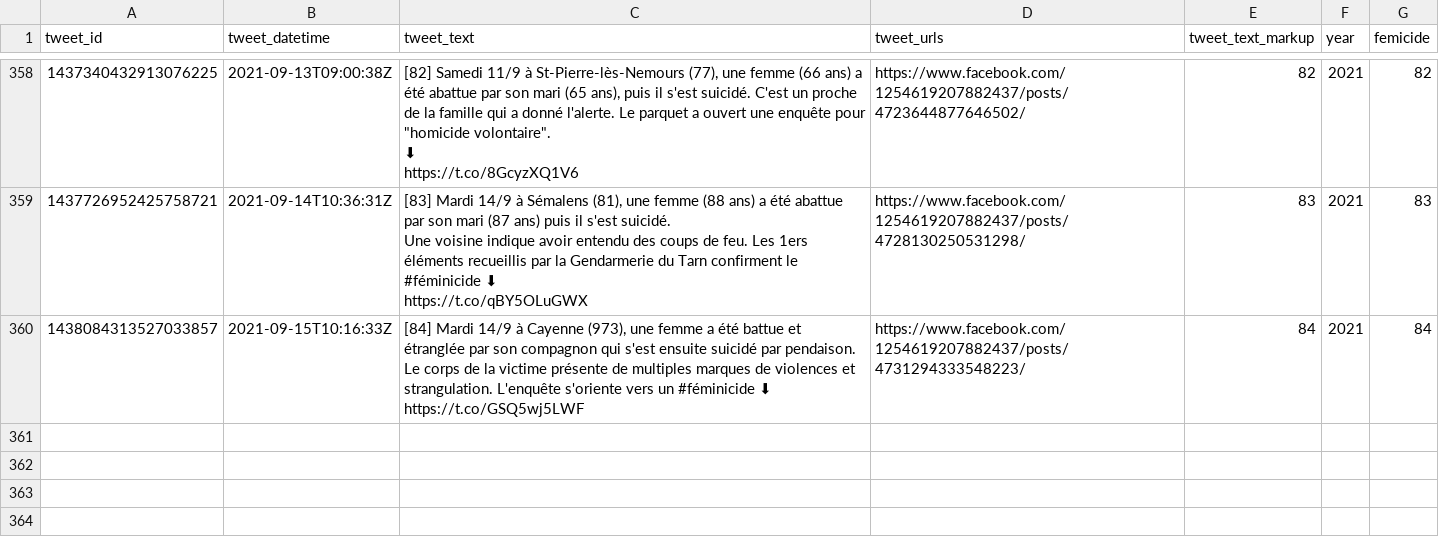
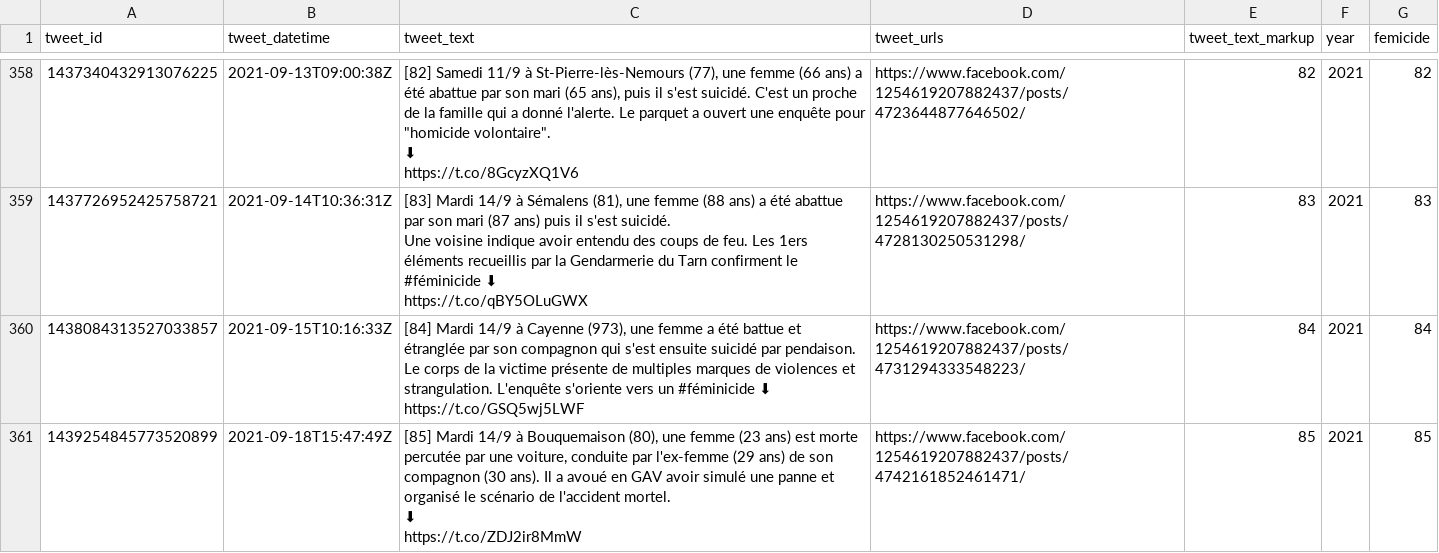
Before and after one commit to cedricbatailler/femicides_fr, a CSV file: data/femicide.csv, drawn as a sheet; only a part is shown, gaps mark what is left out; ↵ is a line break in a cell; the diff names each change by its address in the sheet, - before the commit and + after, or states it on an @@ line.

```diff
--- a/data/femicide.csv
+++ b/data/femicide.csv
+row 361: 1439254845773520899 | 2021-09-18T15:47:49Z | [85] Mardi 14/9 à Bouquemaison (80), une femme (23 ans) est morte percutée par une voiture, conduite par l'ex-femme (29 ans) de son compagnon (30 ans). Il a avoué en GAV avoir simulé une panne et organisé le scénario de l'accident mortel. ↵ ⬇ ↵ https://t.co/ZDJ2ir8MmW | https://www.facebook.com/1254619207882437/posts/4742161852461471/ | 85 | 2021 | 85
```
Also changed, not shown: 1 other file.
